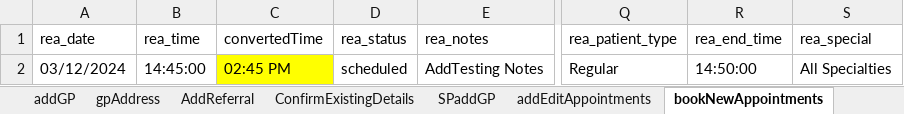
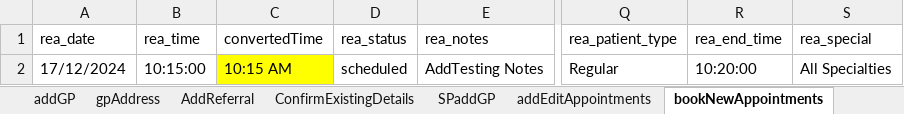
Before and after one commit to thayne-riomed/Cellma4Automation, an Excel workbook: ExcelFiles/AppointmentDomain.xlsx, sheet bookNewAppointments, drawn as a sheet; only a part is shown, gaps mark what is left out; values as stored, in another font and other column widths than the file's, no borders; the diff names each change by its address in the sheet, - before the commit and + after, or states it on an @@ line.

```diff
--- a/ExcelFiles/AppointmentDomain.xlsx (sheet bookNewAppointments)
+++ b/ExcelFiles/AppointmentDomain.xlsx (sheet bookNewAppointments)
-A2 (rea_date): 03/12/2024
+A2 (rea_date): 17/12/2024
-B2 (rea_time): 14:45:00
+B2 (rea_time): 10:15:00
-C2 (convertedTime): 02:45 PM
+C2 (convertedTime): 10:15 AM
-R2 (rea_end_time): 14:50:00
+R2 (rea_end_time): 10:20:00
```
Also changed, not shown: sheet nextAvailAppointments, sheet rescheduleAppointments, sheet addEditAppointments, sheet addPatient, sheet loginDetails, sheet patientIdentifier, 3 more sheets, formulas that keep their value, ExcelFiles/ReferralPortal.xlsx, ExcelFiles/UserDomain.xlsx, 27 other files.
